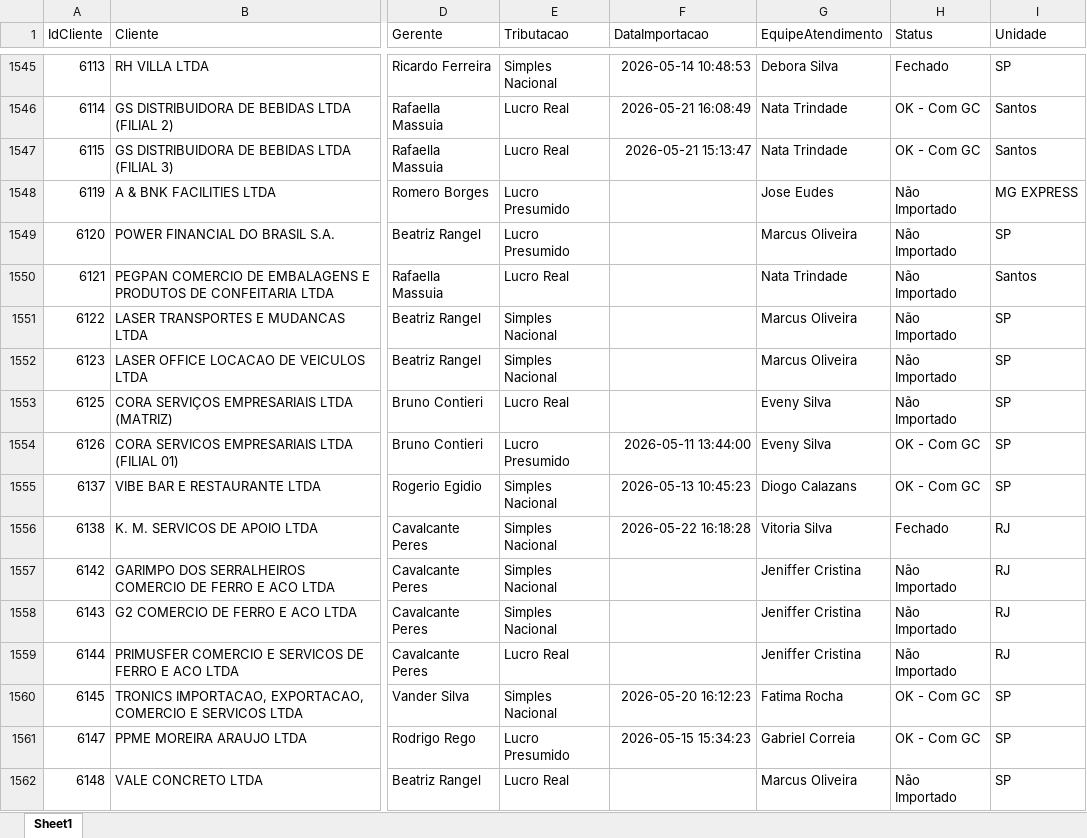
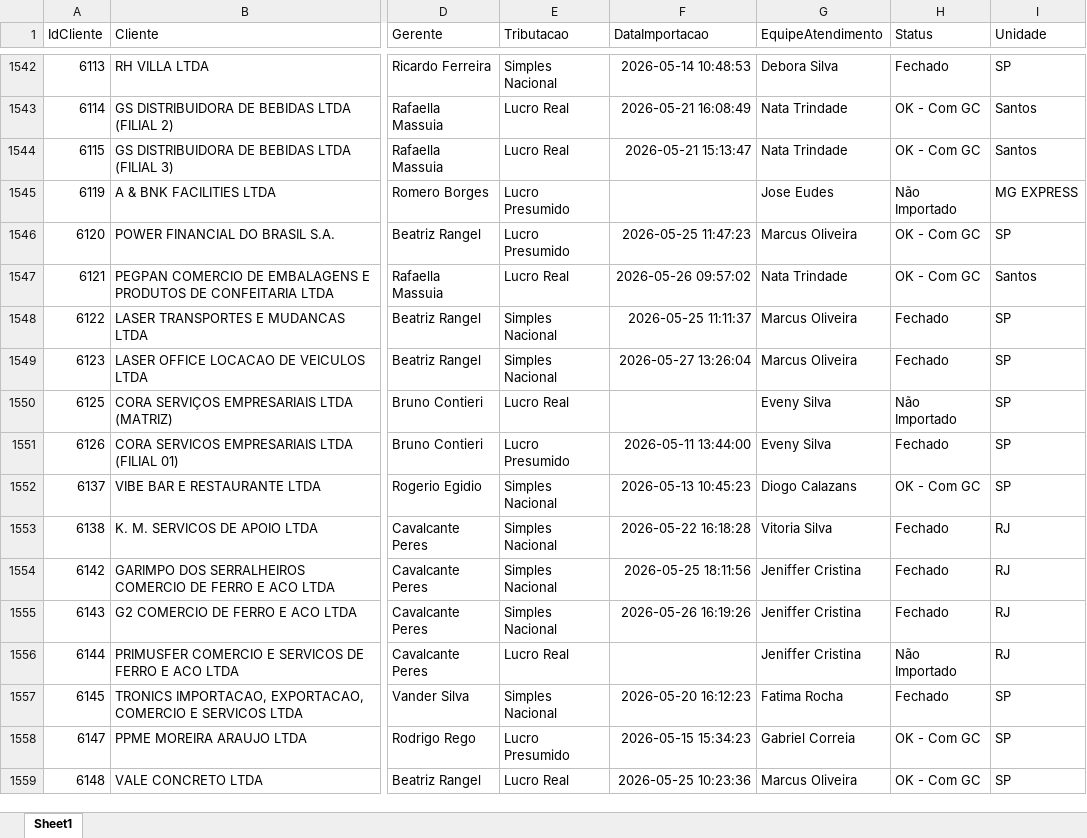
Before and after one commit to Juanzera04/Acompanhamento-do-Fechamento, an Excel workbook: Data/Relatorio_base_CTB/Radar.xlsx, sheet Sheet1, drawn as a sheet; only a part is shown, gaps mark what is left out; values as stored, in another font and other column widths than the file's, no borders; table styles not drawn; addresses are those after the commit; the diff covers the shown part only; the diff names each change by its address in the sheet, - before the commit and + after, or states it on an @@ line.

```diff
--- a/Data/Relatorio_base_CTB/Radar.xlsx (sheet Sheet1)
+++ b/Data/Relatorio_base_CTB/Radar.xlsx (sheet Sheet1)
-F1546 (DataImportacao): (empty)
+F1546 (DataImportacao): 2026-05-25 11:47:23
-H1546:H1547 (Status): Não Importado
+H1546:H1547 (Status): OK - Com GC
-F1547 (DataImportacao): (empty)
+F1547 (DataImportacao): 2026-05-26 09:57:02
-F1548 (DataImportacao): (empty)
+F1548 (DataImportacao): 2026-05-25 11:11:37
-H1548:H1549 (Status): Não Importado
+H1548:H1549 (Status): Fechado
-F1549 (DataImportacao): (empty)
+F1549 (DataImportacao): 2026-05-27 13:26:04
-H1551 (Status): OK - Com GC
+H1551 (Status): Fechado
-F1554 (DataImportacao): (empty)
+F1554 (DataImportacao): 2026-05-25 18:11:56
-H1554:H1555 (Status): Não Importado
+H1554:H1555 (Status): Fechado
-F1555 (DataImportacao): (empty)
+F1555 (DataImportacao): 2026-05-26 16:19:26
-H1557 (Status): OK - Com GC
+H1557 (Status): Fechado
-F1559 (DataImportacao): (empty)
+F1559 (DataImportacao): 2026-05-25 10:23:36
-H1559 (Status): Não Importado
+H1559 (Status): OK - Com GC
```
Also changed, not shown: 3 removed rows and 1006 edited cells elsewhere in this sheet, Data/Checklist_CTB/Checklist_Contabil_04_2026.xlsx, Data/Retorno_Checklist/Retorno_do_Checklist_04-2026.xlsx, 2 other files.
